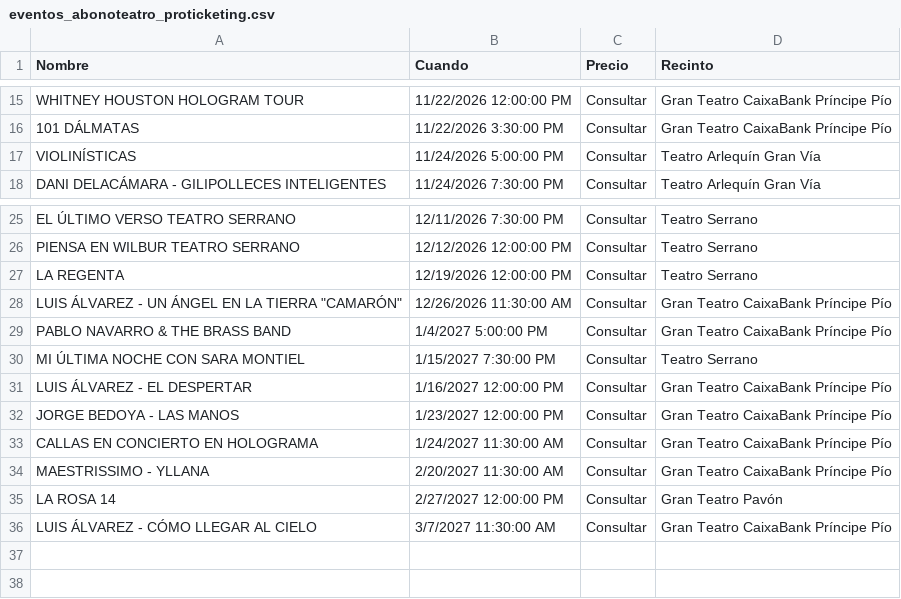
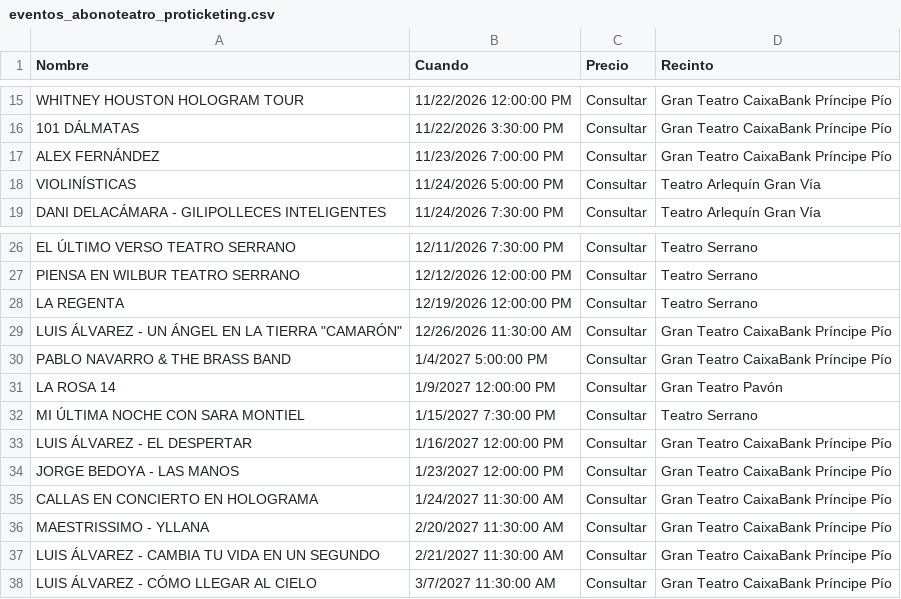
Before and after one commit to valonsot/Proticketing, a CSV file: eventos_abonoteatro_proticketing.csv, drawn as a sheet; only a part is shown, gaps mark what is left out; removed rows and columns are numbered as before the commit, all else as after; the diff names each change by its address in the sheet, - before the commit and + after, or states it on an @@ line.

```diff
--- a/eventos_abonoteatro_proticketing.csv
+++ b/eventos_abonoteatro_proticketing.csv
+row 17: ALEX FERNÁNDEZ | 11/23/2026 7:00:00 PM | Consultar | Gran Teatro CaixaBank Príncipe Pío
+row 31: LA ROSA 14 | 1/9/2027 12:00:00 PM | Consultar | Gran Teatro Pavón
-row 35: LA ROSA 14 | 2/27/2027 12:00:00 PM | Consultar | Gran Teatro Pavón
+row 37: LUIS ÁLVAREZ - CAMBIA TU VIDA EN UN SEGUNDO | 2/21/2027 11:30:00 AM | Consultar | Gran Teatro CaixaBank Príncipe Pío
```
